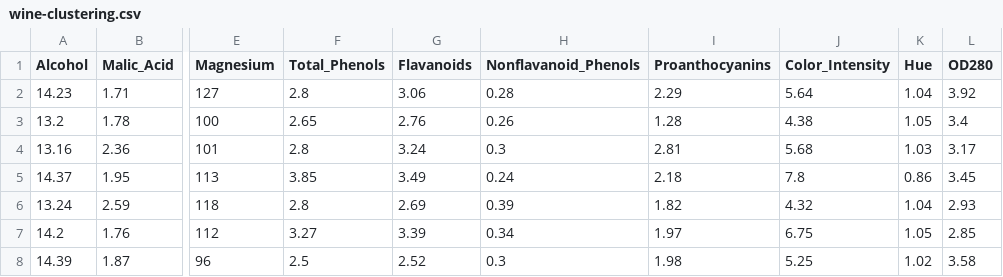
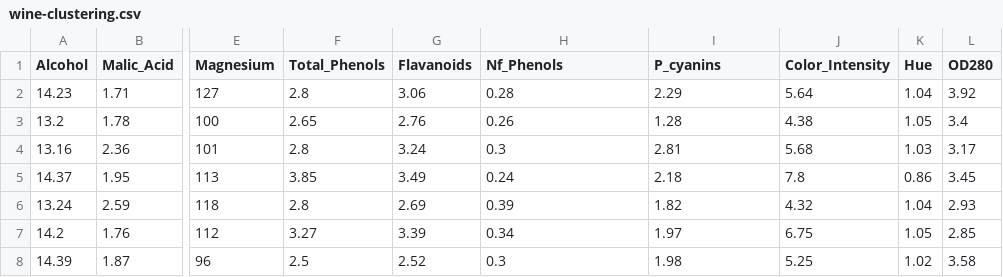
Before and after one commit to romulus97/ISE437, a CSV file: wine-clustering.csv, drawn as a sheet; only a part is shown, gaps mark what is left out; the diff names each change by its address in the sheet, - before the commit and + after, or states it on an @@ line.

Commit message:
Update wine-clustering.csv

```diff
--- a/wine-clustering.csv
+++ b/wine-clustering.csv
-H1: Nonflavanoid_Phenols
+H1: Nf_Phenols
-I1: Proanthocyanins
+I1: P_cyanins
```
